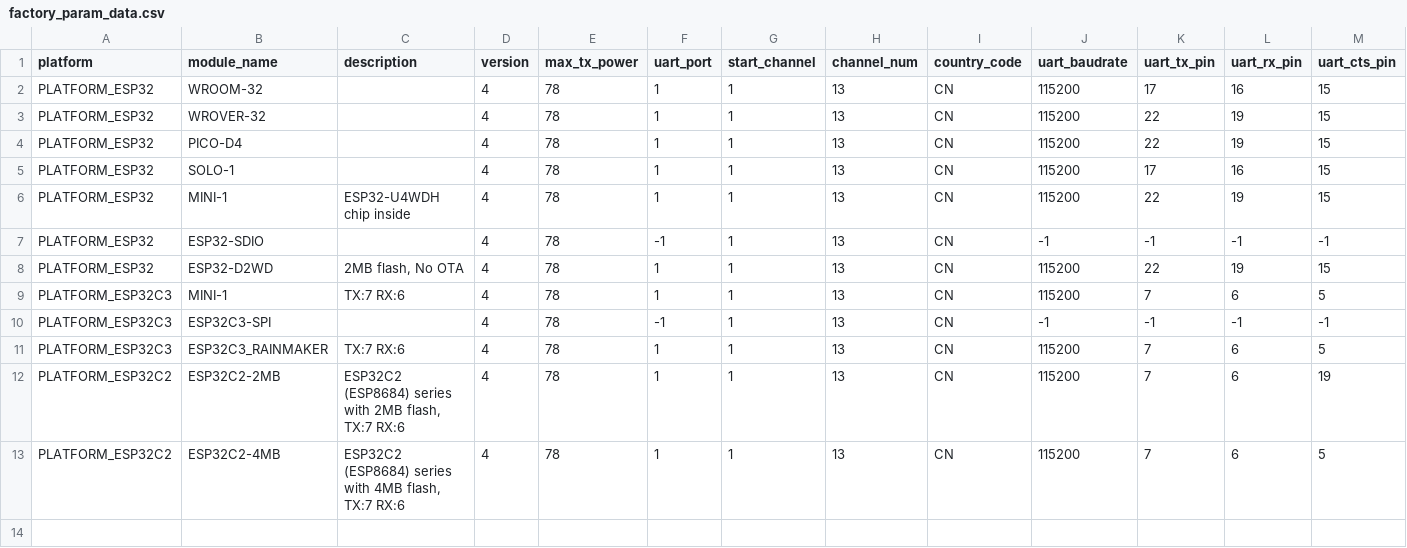
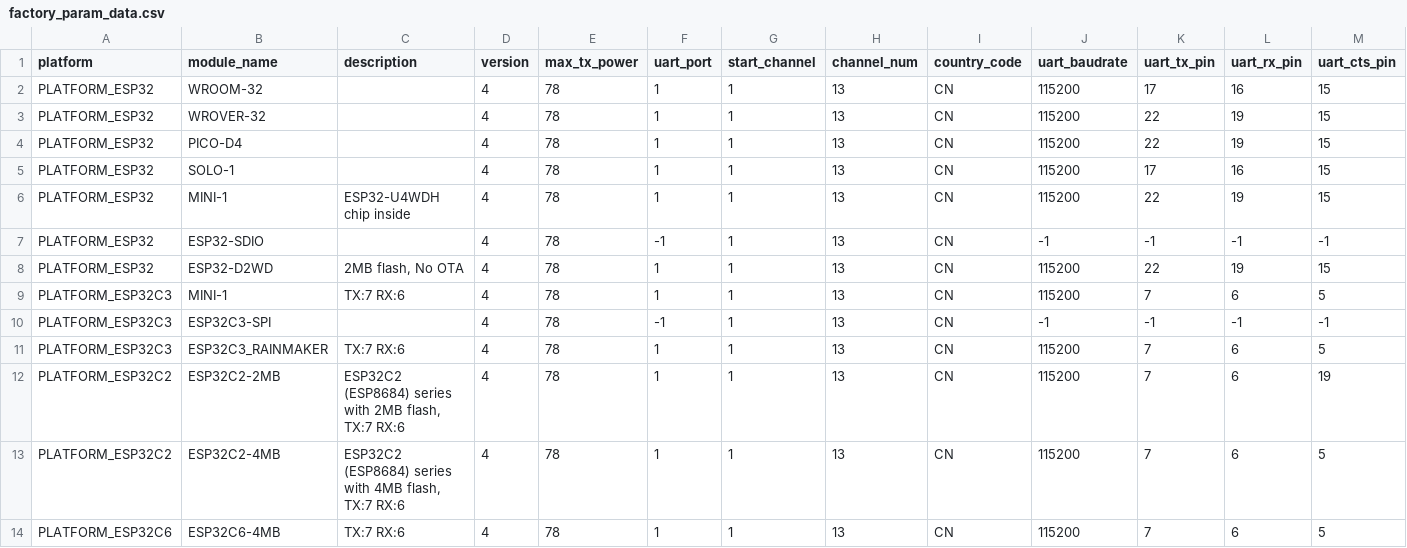
Before and after one commit to espressif/esp-at, a CSV file: components/customized_partitions/raw_data/factory_param/factory_param_data.csv, drawn as a sheet; only a part is shown; rows hold the shown columns only; the diff names each change by its address in the sheet, - before the commit and + after, or states it on an @@ line.

```diff
--- a/components/customized_partitions/raw_data/factory_param/factory_param_data.csv
+++ b/components/customized_partitions/raw_data/factory_param/factory_param_data.csv
+row 14: PLATFORM_ESP32C6 | ESP32C6-4MB | TX:7 RX:6 | 4 | 78 | 1 | 1 | 13 | CN | 115200 | 7 | 6 | 5
```
Also changed, not shown: 25 other files.
